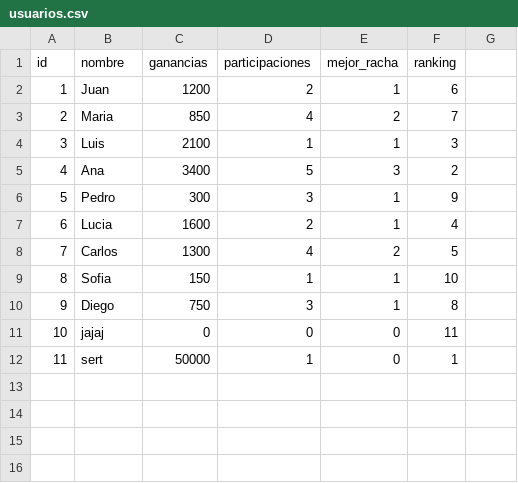
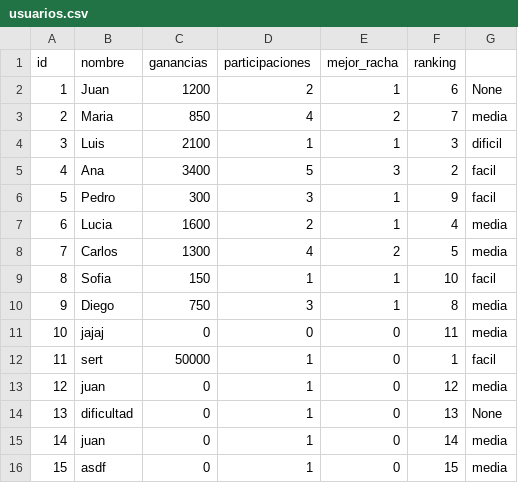
Before and after one commit to soytucuenta/Anabia.Castillo.Segundo.Parcial, a CSV file: csv/usuarios.csv, drawn as a sheet.

```diff
--- a/csv/usuarios.csv
+++ b/csv/usuarios.csv
@@ -1,12 +1,16 @@
 id,nombre,ganancias,participaciones,mejor_racha,ranking
-1,Juan,1200,2,1,6
-2,Maria,850,4,2,7
-3,Luis,2100,1,1,3
-4,Ana,3400,5,3,2
-5,Pedro,300,3,1,9
-6,Lucia,1600,2,1,4
-7,Carlos,1300,4,2,5
-8,Sofia,150,1,1,10
-9,Diego,750,3,1,8
-10,jajaj,0,0,0,11
-11,sert,50000,1,0,1
+1,Juan,1200,2,1,6,None
+2,Maria,850,4,2,7,media
+3,Luis,2100,1,1,3,dificil
+4,Ana,3400,5,3,2,facil
+5,Pedro,300,3,1,9,facil
+6,Lucia,1600,2,1,4,media
+7,Carlos,1300,4,2,5,media
+8,Sofia,150,1,1,10,facil
+9,Diego,750,3,1,8,media
+10,jajaj,0,0,0,11,media
+11,sert,50000,1,0,1,facil
+12,juan,0,1,0,12,media
+13,dificultad,0,1,0,13,None
+14,juan,0,1,0,14,media
+15,asdf,0,1,0,15,media
```
Also changed, not shown: 8 other files.
